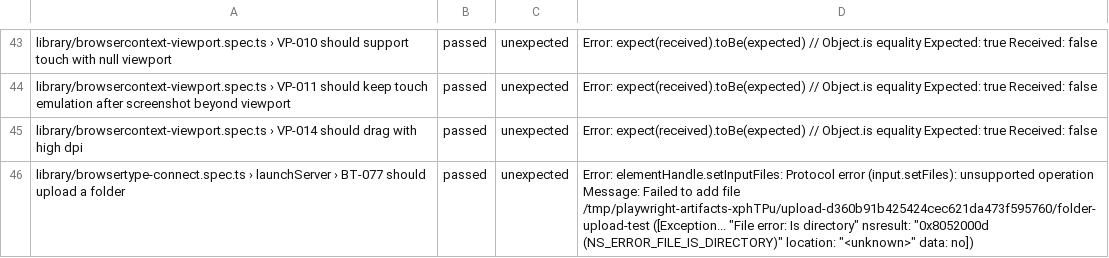
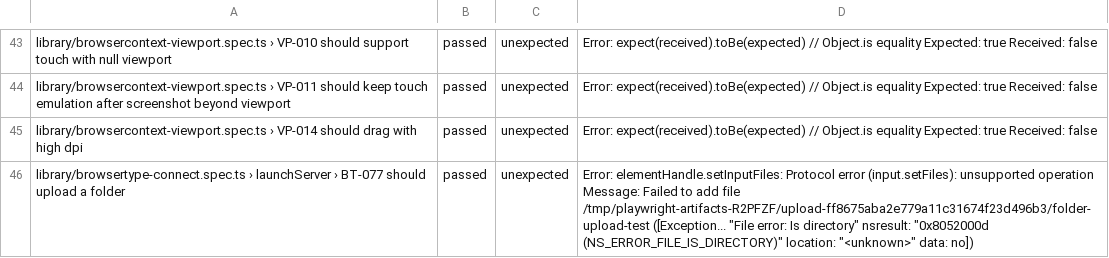
Before and after one commit to firefox-devtools/playwright-bidi-dashboard, a CSV file: latest.csv, drawn as a sheet; only a part is shown, gaps mark what is left out; the diff covers the shown part only.

```diff
--- a/latest.csv
+++ b/latest.csv
@@ -45,2 +45,2 @@ library/browsercontext-viewport.spec.ts › VP-011 should keep touch emulation a
 library/browsercontext-viewport.spec.ts › VP-014 should drag with high dpi,passed,unexpected,Error: expect(received).toBe(expected) // Object.is equality Expected: true Received: false
-library/browsertype-connect.spec.ts › launchServer › BT-077 should upload a folder,passed,unexpected,"Error: elementHandle.setInputFiles: Protocol error (input.setFiles): unsupported operation Message: Failed to add file /tmp/playwright-artifacts-xphTPu/upload-d360b91b425424cec621da473f595760/folder-upload-test ([Exception... ""File error: Is directory"" nsresult: ""0x8052000d (NS_ERROR_FILE_IS_DIRECTORY)"" location: ""<unknown>"" data: no])"
+library/browsertype-connect.spec.ts › launchServer › BT-077 should upload a folder,passed,unexpected,"Error: elementHandle.setInputFiles: Protocol error (input.setFiles): unsupported operation Message: Failed to add file /tmp/playwright-artifacts-R2PFZF/upload-ff8675aba2e779a11c31674f23d496b3/folder-upload-test ([Exception... ""File error: Is directory"" nsresult: ""0x8052000d (NS_ERROR_FILE_IS_DIRECTORY)"" location: ""<unknown>"" data: no])"
```
Also changed, not shown: 1 removed row and 4 edited cells elsewhere in this file, 4 other files.
